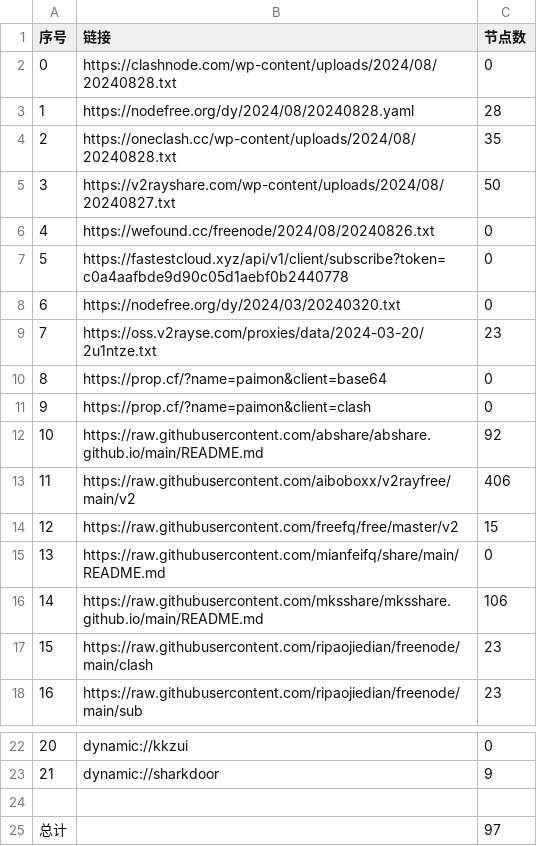
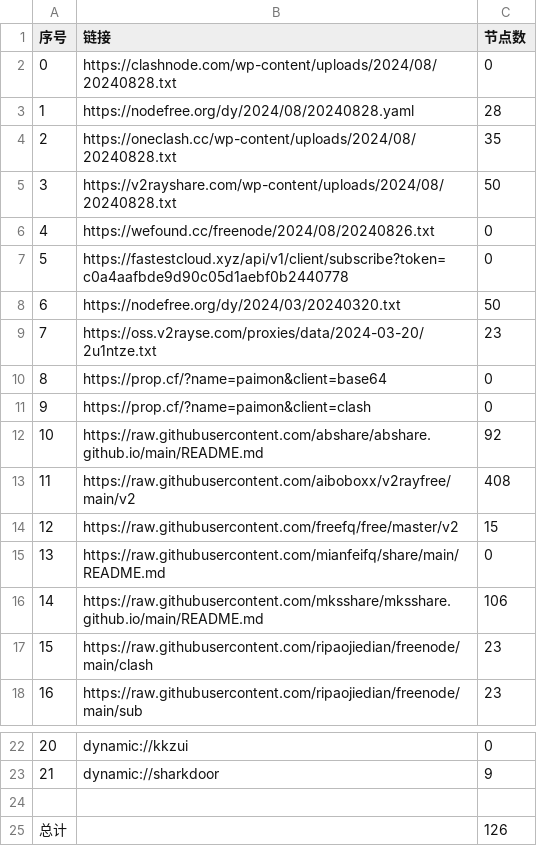
Before and after one commit to Limkon/AutoMergePublicNodes, a CSV file: list_result.csv, drawn as a sheet; only a part is shown, gaps mark what is left out.

```diff
--- a/list_result.csv
+++ b/list_result.csv
@@ -4,6 +4,6 @@
 2,https://oneclash.cc/wp-content/uploads/2024/08/20240828.txt,35
-3,https://v2rayshare.com/wp-content/uploads/2024/08/20240827.txt,50
+3,https://v2rayshare.com/wp-content/uploads/2024/08/20240828.txt,50
 4,https://wefound.cc/freenode/2024/08/20240826.txt,0
 5,https://fastestcloud.xyz/api/v1/client/subscribe?token=c0a4aafbde9d90c05d1aebf0b2440778,0
-6,https://nodefree.org/dy/2024/03/20240320.txt,0
+6,https://nodefree.org/dy/2024/03/20240320.txt,50
 7,https://oss.v2rayse.com/proxies/data/2024-03-20/2u1ntze.txt,23
@@ -12,3 +12,3 @@
 10,https://raw.githubusercontent.com/abshare/abshare.github.io/main/README.md,92
-11,https://raw.githubusercontent.com/aiboboxx/v2rayfree/main/v2,406
+11,https://raw.githubusercontent.com/aiboboxx/v2rayfree/main/v2,408
 12,https://raw.githubusercontent.com/freefq/free/master/v2,15
@@ -24,2 +24,2 @@
 
-总计,,97
+总计,,126
```
Also changed, not shown: 9 other files.
